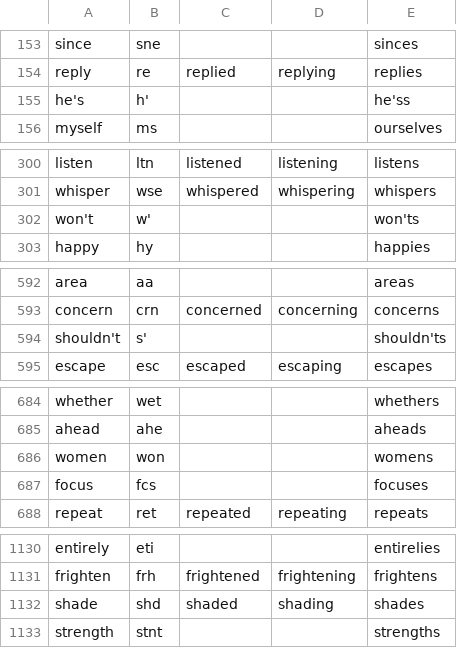
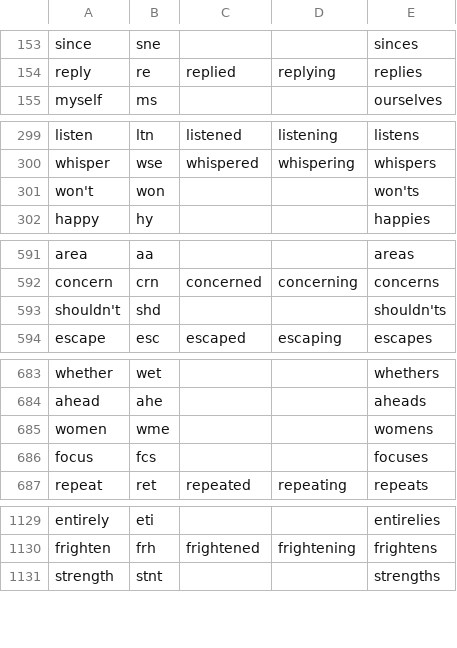
Before and after one commit to dlip/abbrgen, a TSV file: abbr.tsv, drawn as a sheet; only a part is shown, gaps mark what is left out; the diff covers the shown part only.

```diff
--- a/abbr.tsv
+++ b/abbr.tsv
@@ -154,3 +154,2 @@ since	sne			sinces
 reply	re	replied	replying	replies
-he's	h'			he'ss
 myself	ms			ourselves
@@ -301,3 +300,3 @@ listen	ltn	listened	listening	listens
 whisper	wse	whispered	whispering	whispers
-won't	w'			won'ts
+won't	won			won'ts
 happy	hy			happies
@@ -593,3 +592,3 @@ area	aa			areas
 concern	crn	concerned	concerning	concerns
-shouldn't	s'			shouldn'ts
+shouldn't	shd			shouldn'ts
 escape	esc	escaped	escaping	escapes
@@ -685,3 +684,3 @@ whether	wet			whethers
 ahead	ahe			aheads
-women	won			womens
+women	wme			womens
 focus	fcs			focuses
@@ -1131,3 +1130,2 @@ entirely	eti			entirelies
 frighten	frh	frightened	frightening	frightens
-shade	shd	shaded	shading	shades
 strength	stnt			strengths
```
Also changed, not shown: 5 edited cells elsewhere in this file, 5 other files.
